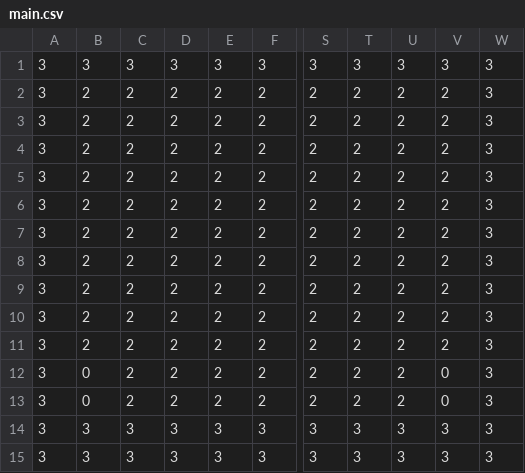
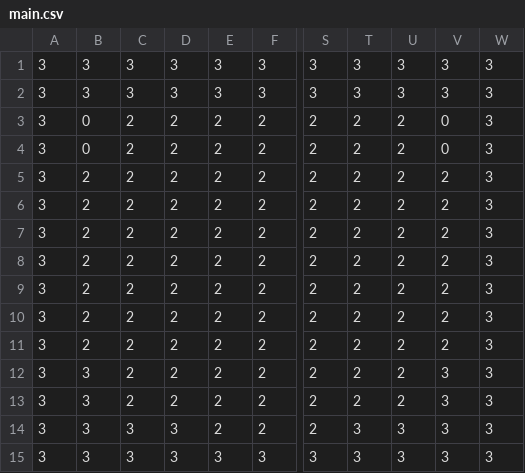
Before and after one commit to Puzzl3Mak3r/The-Perfect-OS-Game, a CSV file: Map/main.csv, drawn as a sheet; only a part is shown, gaps mark what is left out; addresses are those after the commit; the diff names each change by its address in the sheet, - before the commit and + after, or states it on an @@ line.

```diff
--- a/Map/main.csv
+++ b/Map/main.csv
@@ row 14 moved to row 2: 3 @@
@@ row 12 moved to row 3: 3 @@
@@ row 13 moved to row 4: 3 @@
-B12:B14: 2
+B12:B14: 3
-V12:V14: 2
+V12:V14: 3
-C14: 2
+C14: 3
-D14: 2
+D14: 3
-T14: 2
+T14: 3
-U14: 2
+U14: 3
```
Also changed, not shown: Map/left.csv, Map/leftdown.csv, 4 other files.
